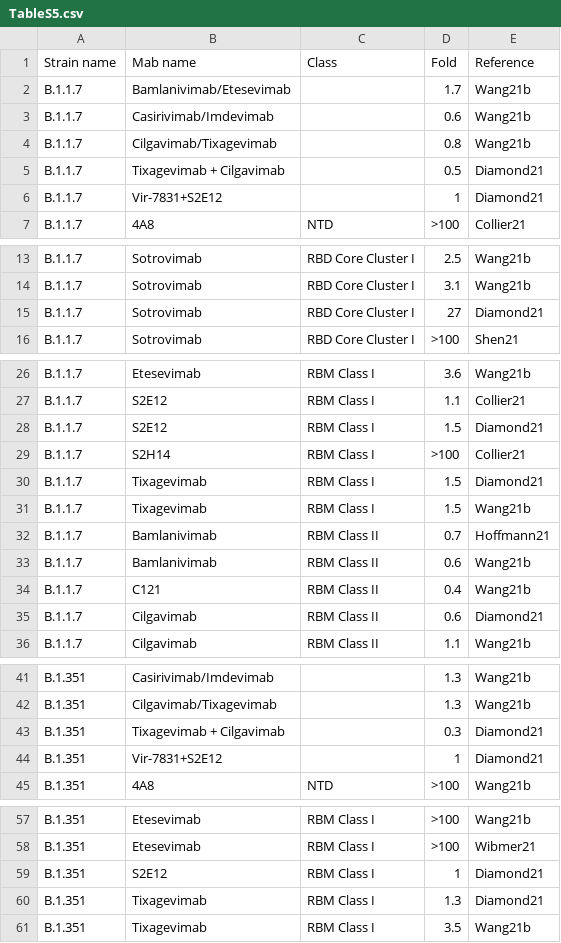
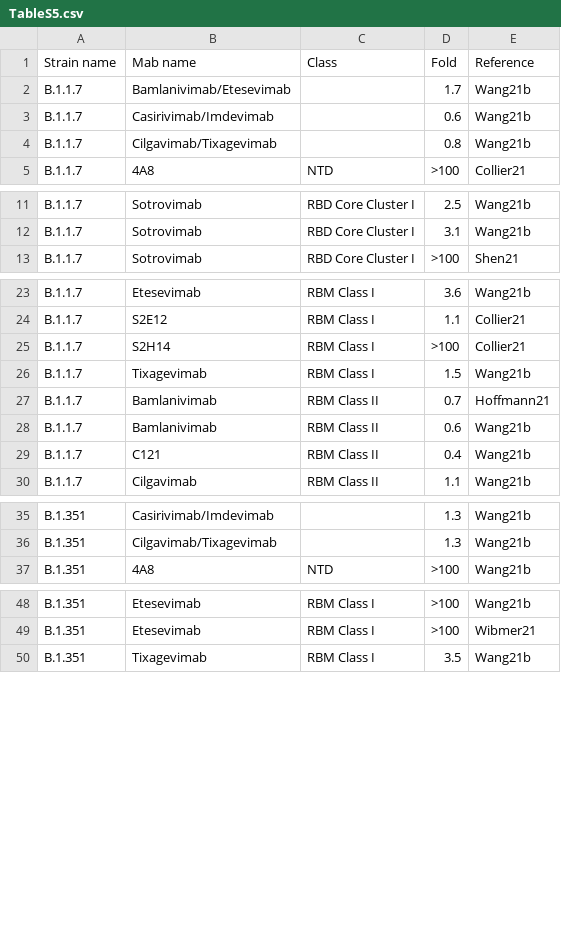
Before and after one commit to hivdb/covid-drdb-reports, a CSV file: susceptibility-data_files/table/TableS5.csv, drawn as a sheet; only a part is shown, gaps mark what is left out; the diff covers the shown part only.

```diff
--- a/susceptibility-data_files/table/TableS5.csv
+++ b/susceptibility-data_files/table/TableS5.csv
@@ -4,4 +4,2 @@ B.1.1.7,Casirivimab/Imdevimab,,0.6,Wang21b
 B.1.1.7,Cilgavimab/Tixagevimab,,0.8,Wang21b
-B.1.1.7,Tixagevimab + Cilgavimab,,0.5,Diamond21
-B.1.1.7,Vir-7831+S2E12,,1,Diamond21
 B.1.1.7,4A8,NTD,>100,Collier21
@@ -14,3 +12,2 @@ B.1.1.7,Sotrovimab,RBD Core Cluster I,2.5,Wang21b
 B.1.1.7,Sotrovimab,RBD Core Cluster I,3.1,Wang21b
-B.1.1.7,Sotrovimab,RBD Core Cluster I,27,Diamond21
 B.1.1.7,Sotrovimab,RBD Core Cluster I,>100,Shen21
@@ -27,5 +24,3 @@ B.1.1.7,Etesevimab,RBM Class I,3.6,Wang21b
 B.1.1.7,S2E12,RBM Class I,1.1,Collier21
-B.1.1.7,S2E12,RBM Class I,1.5,Diamond21
 B.1.1.7,S2H14,RBM Class I,>100,Collier21
-B.1.1.7,Tixagevimab,RBM Class I,1.5,Diamond21
 B.1.1.7,Tixagevimab,RBM Class I,1.5,Wang21b
@@ -34,3 +29,2 @@ B.1.1.7,Bamlanivimab,RBM Class II,0.6,Wang21b
 B.1.1.7,C121,RBM Class II,0.4,Wang21b
-B.1.1.7,Cilgavimab,RBM Class II,0.6,Diamond21
 B.1.1.7,Cilgavimab,RBM Class II,1.1,Wang21b
@@ -42,4 +36,2 @@ B.1.351,Casirivimab/Imdevimab,,1.3,Wang21b
 B.1.351,Cilgavimab/Tixagevimab,,1.3,Wang21b
-B.1.351,Tixagevimab + Cilgavimab,,0.3,Diamond21
-B.1.351,Vir-7831+S2E12,,1,Diamond21
 B.1.351,4A8,NTD,>100,Wang21b
@@ -58,4 +49,2 @@ B.1.351,Etesevimab,RBM Class I,>100,Wang21b
 B.1.351,Etesevimab,RBM Class I,>100,Wibmer21
-B.1.351,S2E12,RBM Class I,1,Diamond21
-B.1.351,Tixagevimab,RBM Class I,1.3,Diamond21
 B.1.351,Tixagevimab,RBM Class I,3.5,Wang21b
```
Also changed, not shown: 2 removed rows elsewhere in this file, susceptibility-data_files/table/TableS3.csv, 10 other files.
